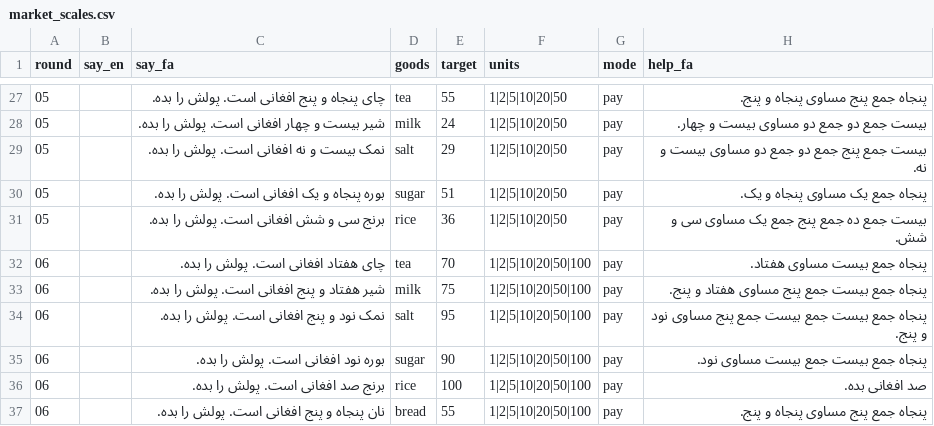
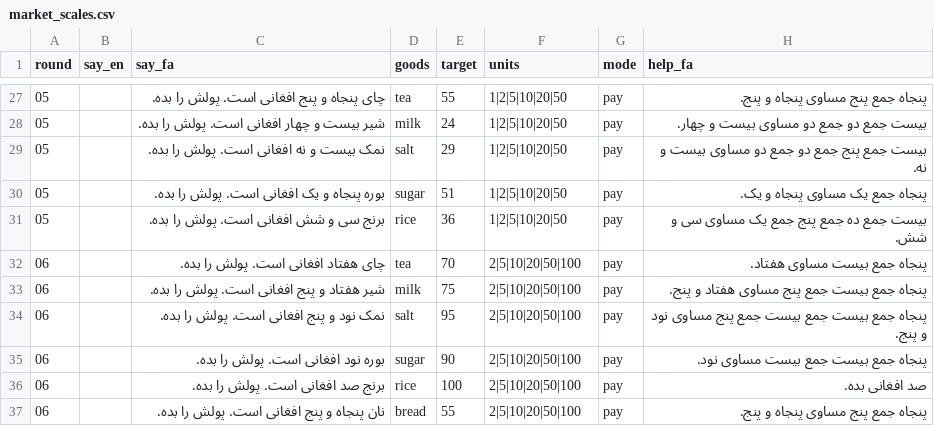
Before and after one commit to joelgsponer/Setara, a CSV file: setara/content/math/2/market_scales.csv, drawn as a sheet; only a part is shown, gaps mark what is left out.

```diff
--- a/setara/content/math/2/market_scales.csv
+++ b/setara/content/math/2/market_scales.csv
@@ -31,7 +31,7 @@ round,say_en,say_fa,goods,target,units,mode,help_fa
 05,,برنج سی و شش افغانی است. پولش را بده.,rice,36,1|2|5|10|20|50,pay,بیست جمع ده جمع پنج جمع یک مساوی سی و شش.
-06,,چای هفتاد افغانی است. پولش را بده.,tea,70,1|2|5|10|20|50|100,pay,پنجاه جمع بیست مساوی هفتاد.
-06,,شیر هفتاد و پنج افغانی است. پولش را بده.,milk,75,1|2|5|10|20|50|100,pay,پنجاه جمع بیست جمع پنج مساوی هفتاد و پنج.
-06,,نمک نود و پنج افغانی است. پولش را بده.,salt,95,1|2|5|10|20|50|100,pay,پنجاه جمع بیست جمع بیست جمع پنج مساوی نود و پنج.
-06,,بوره نود افغانی است. پولش را بده.,sugar,90,1|2|5|10|20|50|100,pay,پنجاه جمع بیست جمع بیست مساوی نود.
-06,,برنج صد افغانی است. پولش را بده.,rice,100,1|2|5|10|20|50|100,pay,صد افغانی بده.
-06,,نان پنجاه و پنج افغانی است. پولش را بده.,bread,55,1|2|5|10|20|50|100,pay,پنجاه جمع پنج مساوی پنجاه و پنج.
+06,,چای هفتاد افغانی است. پولش را بده.,tea,70,2|5|10|20|50|100,pay,پنجاه جمع بیست مساوی هفتاد.
+06,,شیر هفتاد و پنج افغانی است. پولش را بده.,milk,75,2|5|10|20|50|100,pay,پنجاه جمع بیست جمع پنج مساوی هفتاد و پنج.
+06,,نمک نود و پنج افغانی است. پولش را بده.,salt,95,2|5|10|20|50|100,pay,پنجاه جمع بیست جمع بیست جمع پنج مساوی نود و پنج.
+06,,بوره نود افغانی است. پولش را بده.,sugar,90,2|5|10|20|50|100,pay,پنجاه جمع بیست جمع بیست مساوی نود.
+06,,برنج صد افغانی است. پولش را بده.,rice,100,2|5|10|20|50|100,pay,صد افغانی بده.
+06,,نان پنجاه و پنج افغانی است. پولش را بده.,bread,55,2|5|10|20|50|100,pay,پنجاه جمع پنج مساوی پنجاه و پنج.
```
Also changed, not shown: setara/content/math/3/market_scales.csv, 32 other files.
